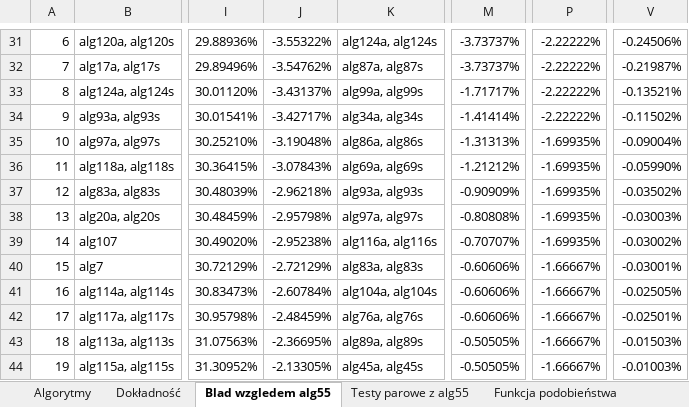
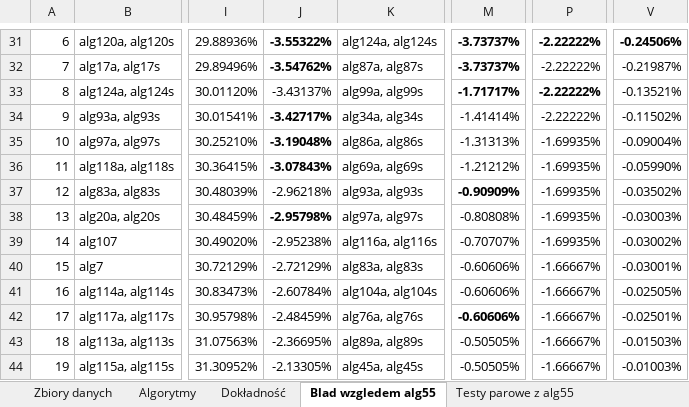
Before and after one commit to piotrchmiel/decision_templates, an Excel workbook: tabele_praca.xlsx, sheet Blad wzgledem alg55, drawn as a sheet; only a part is shown, gaps mark what is left out; values as stored, in another font and other column widths than the file's, no borders; conditional formats not drawn; the diff covers the shown part only; the diff names each change by its address in the sheet, - before the commit and + after, or states it on an @@ line.

```diff
--- a/tabele_praca.xlsx (sheet Blad wzgledem alg55)
+++ b/tabele_praca.xlsx (sheet Blad wzgledem alg55)
+sheet tab: Zbiory danych
-J31:J32 bold: off
+J31:J32 bold: on
-M31:M33 bold: off
+M31:M33 bold: on
-P31 bold: off
+P31 bold: on
-V31 bold: off
+V31 bold: on
-P33 bold: off
+P33 bold: on
-J34:J36 bold: off
+J34:J36 bold: on
-M37 bold: off
+M37 bold: on
-J38 bold: off
+J38 bold: on
-M42 bold: off
+M42 bold: on
```
Also changed, not shown: cell formats elsewhere in this sheet, sheet Testy parowe z alg55, testy_parowe.xlsx.
